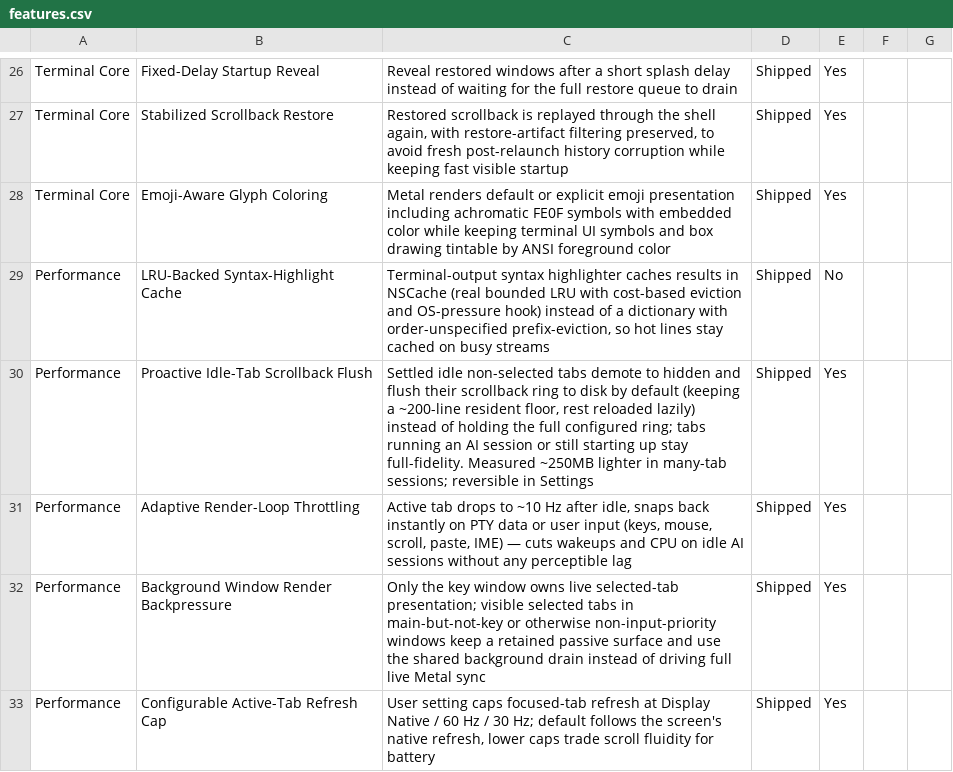
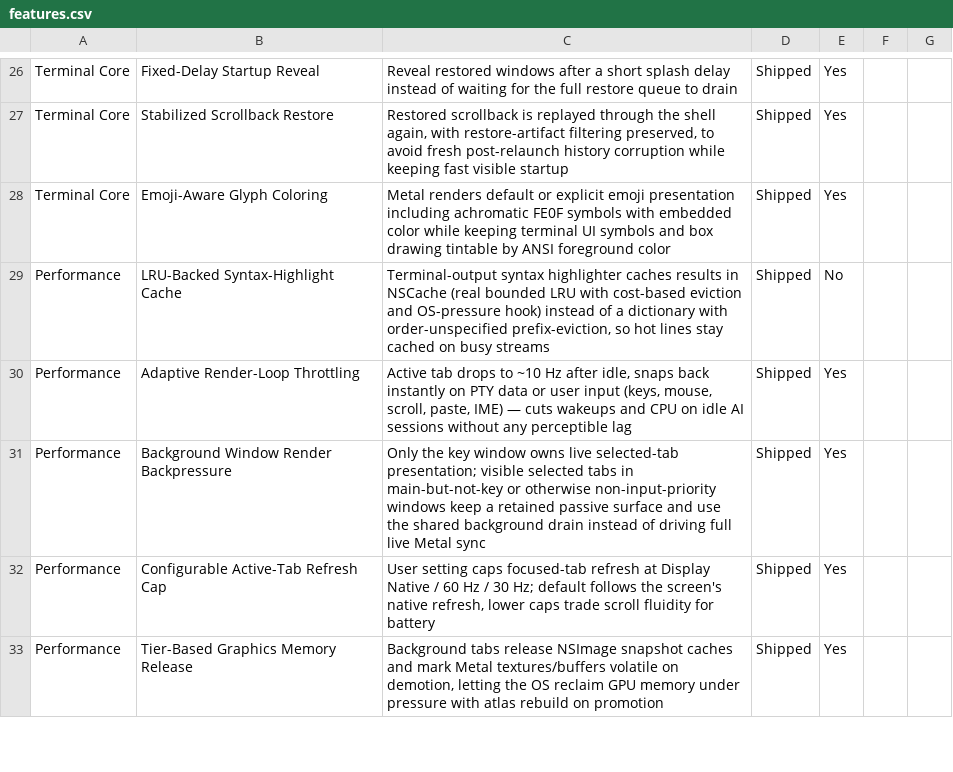
Before and after one commit to Aeptus/chau7, a CSV file: apps/chau7-macos/docs/features.csv, drawn as a sheet; only a part is shown, gaps mark what is left out; the shorter side is filled out with more unchanged rows; the diff names each change by its address in the sheet, - before the commit and + after, or states it on an @@ line.

Commit message:
Revert "perf(memory): flush idle background tabs' scrollback by default (~250MB lighter)"
This reverts commit 09e3e241ae2273cec2b7eff925b20eedf43aa23d.

```diff
--- a/apps/chau7-macos/docs/features.csv
+++ b/apps/chau7-macos/docs/features.csv
-row 30: Performance | Proactive Idle-Tab Scrollback Flush | Settled idle non-selected tabs demote to hidden and flush their scrollback ring to disk by default (keeping a ~200-line resident floor, rest reloaded lazily) instead of holding the full configured ring; tabs running an AI session or still starting up stay full-fidelity. Measured ~250MB lighter in many-tab sessions; reversible in Settings | Shipped | Yes
```
Also changed, not shown: 8 other files.
